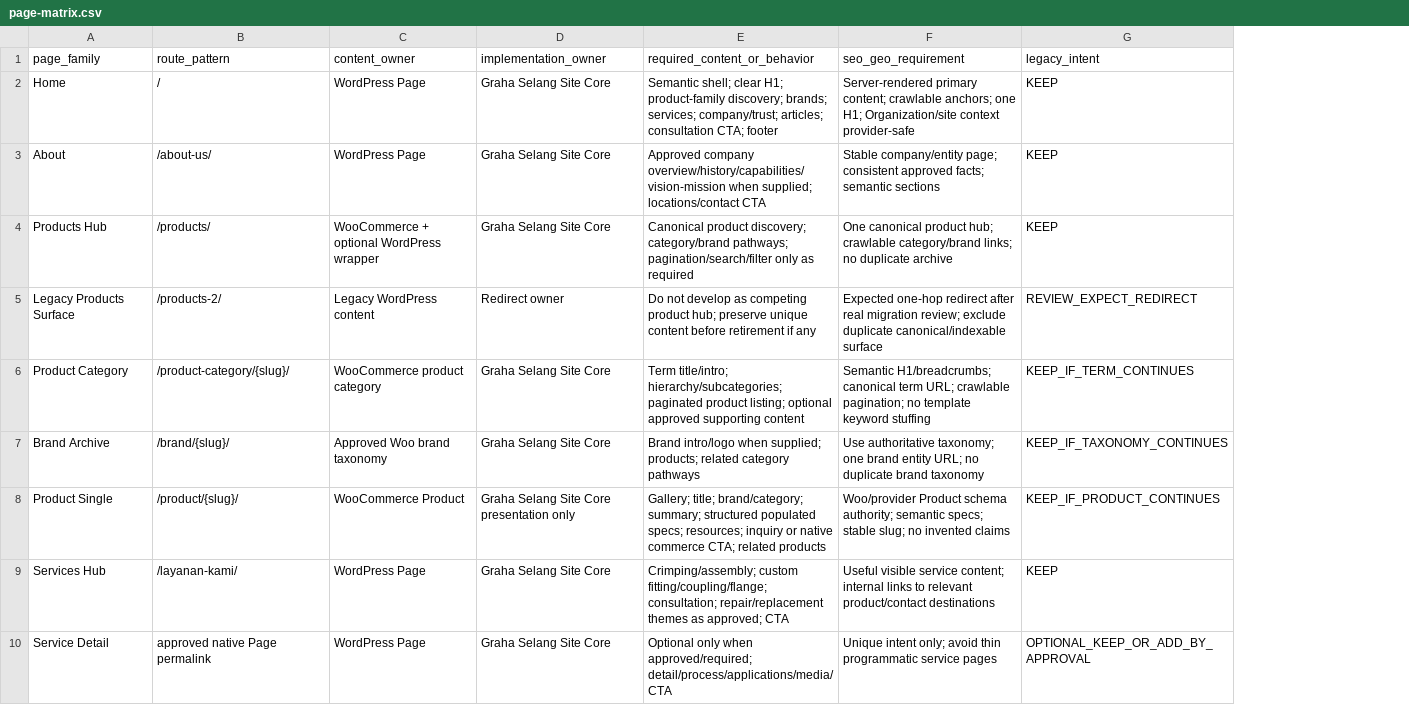
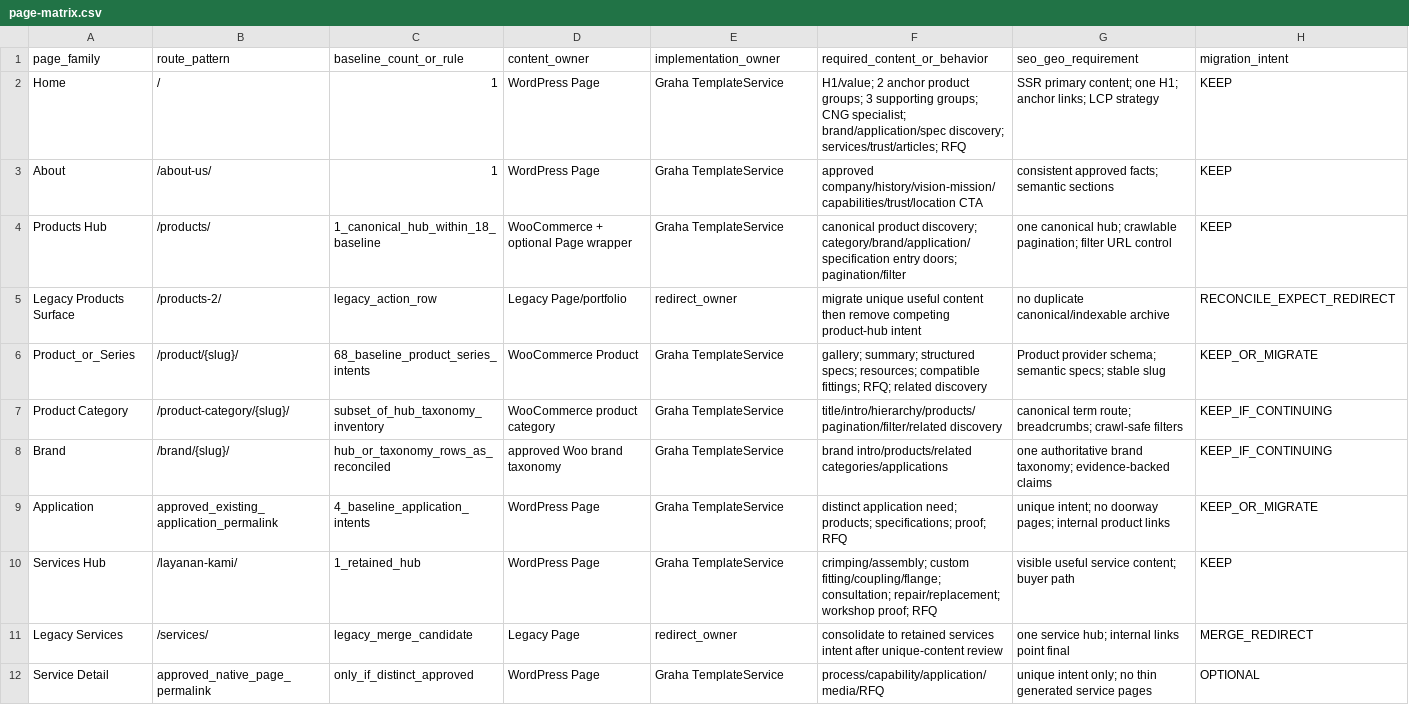
Before and after one commit to yudanfahmie/graha-selang, a CSV file: docs/page-matrix.csv, drawn as a sheet; only a part is shown; removed rows and columns are numbered as before the commit, all else as after; the diff covers the shown part only; the diff names each change by its address in the sheet, - before the commit and + after, or states it on an @@ line.

```diff
--- a/docs/page-matrix.csv
+++ b/docs/page-matrix.csv
+column C (baseline_count_or_rule), rows 2-5: 1 | 1 | 1_canonical_hub_within_18_baseline | legacy_action_row; row 7: subset_of_hub_taxonomy_inventory; row 10: 1_retained_hub; row 12: only_if_distinct_approved
-H1: legacy_intent
+H1: migration_intent
-E2:E4 (implementation_owner): Graha Selang Site Core
+E2:E4 (implementation_owner): Graha TemplateService
-F2 (required_content_or_behavior): Semantic shell; clear H1; product-family discovery; brands; services; company/trust; articles; consultation CTA; footer
+F2 (required_content_or_behavior): H1/value; 2 anchor product groups; 3 supporting groups; CNG specialist; brand/application/spec discovery; services/trust/articles; RFQ
-G2 (seo_geo_requirement): Server-rendered primary content; crawlable anchors; one H1; Organization/site context provider-safe
+G2 (seo_geo_requirement): SSR primary content; one H1; anchor links; LCP strategy
-F3 (required_content_or_behavior): Approved company overview/history/capabilities/vision-mission when supplied; locations/contact CTA
+F3 (required_content_or_behavior): approved company/history/vision-mission/capabilities/trust/location CTA
-G3 (seo_geo_requirement): Stable company/entity page; consistent approved…
+G3 (seo_geo_requirement): consistent approved…
-D4 (content_owner): WooCommerce + optional WordPress wrapper
+D4 (content_owner): WooCommerce + optional Page wrapper
-F4 (required_content_or_behavior): Canonical product discovery; category/brand pathways; pagination/search/filter only as required
+F4 (required_content_or_behavior): canonical product discovery; category/brand/application/specification entry doors; pagination/filter
-G4 (seo_geo_requirement): One canonical product hub; crawlable category/brand links; no duplicate archive
+G4 (seo_geo_requirement): one canonical hub; crawlable pagination; filter URL control
-D5 (content_owner): Legacy WordPress content
+D5 (content_owner): Legacy Page/portfolio
-E5 (implementation_owner): Redirect owner
+E5 (implementation_owner): redirect_owner
-F5 (required_content_or_behavior): Do not develop as competing product hub; preserve unique content before retirement if any
+F5 (required_content_or_behavior): migrate unique useful content then remove competing product-hub intent
-G5 (seo_geo_requirement): Expected one-hop redirect after real migration review; exclude duplicate canonical/indexable surface
+G5 (seo_geo_requirement): no duplicate canonical/indexable archive
-H5 (migration_intent): REVIEW_EXPECT_REDIRECT
+H5 (migration_intent): RECONCILE_EXPECT_REDIRECT
+row 6: Product_or_Series | /product/{slug}/ | 68_baseline_product_series_intents | WooCommerce Product | Graha TemplateService | gallery; summary; structured specs; resources; compatible fittings; RFQ; related discovery | Product provider schema; semantic specs; stable slug | KEEP_OR_MIGRATE
-E7 (implementation_owner): Graha Selang Site Core
+E7 (implementation_owner): Graha TemplateService
-F7 (required_content_or_behavior): Term title/intro; hierarchy/subcategories; paginated product listing; optional approved supporting content
+F7 (required_content_or_behavior): title/intro/hierarchy/products/pagination/filter/related discovery
-G7 (seo_geo_requirement): Semantic H1/breadcrumbs; canonical term URL; crawlable pagination; no template keyword stuffing
+G7 (seo_geo_requirement): canonical term route; breadcrumbs; crawl-safe filters
-H7 (migration_intent): KEEP_IF_TERM_CONTINUES
+H7 (migration_intent): KEEP_IF_CONTINUING
-row 7: Brand Archive | /brand/{slug}/ | Approved Woo brand taxonomy | Graha Selang Site Core | Brand intro/logo when supplied; products; related category pathways | Use authoritative taxonomy; one brand entity URL; no duplicate brand taxonomy | KEEP_IF_TAXONOMY_CONTINUES
-row 8: Product Single | /product/{slug}/ | WooCommerce Product | Graha Selang Site Core presentation only | Gallery; title; brand/category; summary; structured populated specs; resources; inquiry or native commerce CTA; related products | Woo/provider Product schema authority; semantic specs; stable slug; no invented claims | KEEP_IF_PRODUCT_CONTINUES
+row 8: Brand | /brand/{slug}/ | hub_or_taxonomy_rows_as_reconciled | approved Woo brand taxonomy | Graha TemplateService | brand intro/products/related categories/applications | one authoritative brand taxonomy; evidence-backed claims | KEEP_IF_CONTINUING
+row 9: Application | approved_existing_application_permalink | 4_baseline_application_intents | WordPress Page | Graha TemplateService | distinct application need; products; specifications; proof; RFQ | unique intent; no doorway pages; internal product links | KEEP_OR_MIGRATE
-E10 (implementation_owner): Graha Selang Site Core
+E10 (implementation_owner): Graha TemplateService
-F10 (required_content_or_behavior): Crimping/assembly; custom fitting/coupling/flange; consultation; repair/replacement themes as approved; CTA
+F10 (required_content_or_behavior): crimping/assembly; custom fitting/coupling/flange; consultation; repair/replacement; workshop proof; RFQ
-G10 (seo_geo_requirement): Useful visible service content; internal links to relevant product/contact destinations
+G10 (seo_geo_requirement): visible useful service content; buyer path
+row 11: Legacy Services | /services/ | legacy_merge_candidate | Legacy Page | redirect_owner | consolidate to retained services intent after unique-content review | one service hub; internal links point final | MERGE_REDIRECT
-B12 (route_pattern): approved native Page permalink
+B12 (route_pattern): approved_native_page_permalink
-E12 (implementation_owner): Graha Selang Site Core
+E12 (implementation_owner): Graha TemplateService
-F12 (required_content_or_behavior): Optional only when approved/required; detail/process/applications/media/CTA
+F12 (required_content_or_behavior): process/capability/application/media/RFQ
-G12 (seo_geo_requirement): Unique intent only; avoid thin programmatic service pages
+G12 (seo_geo_requirement): unique intent only; no thin generated service pages
-H12 (migration_intent): OPTIONAL_KEEP_OR_ADD_BY_APPROVAL
+H12 (migration_intent): OPTIONAL
```
Also changed, not shown: 6 added rows, 5 removed rows and 14 edited cells elsewhere in this file, 12 other files.
